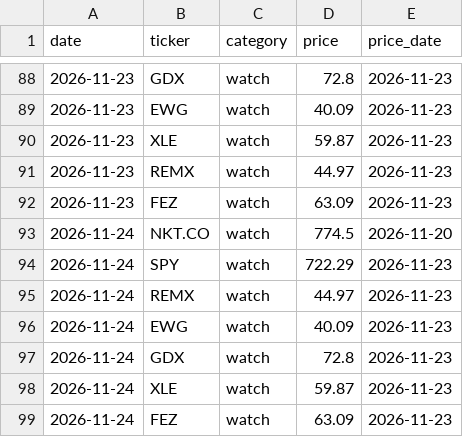
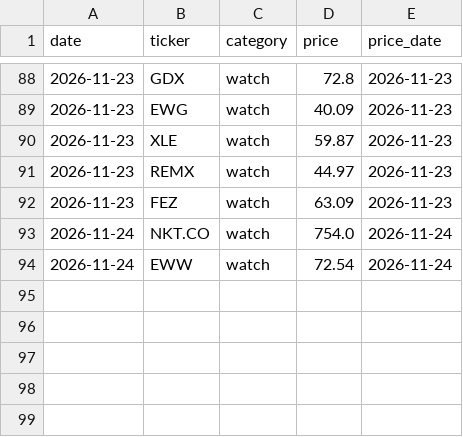
Before and after one commit to Feelwet/signal-tool, a CSV file: logs/entry_prices.csv, drawn as a sheet; only a part is shown, gaps mark what is left out.

```diff
--- a/logs/entry_prices.csv
+++ b/logs/entry_prices.csv
@@ -92,8 +92,3 @@ date,ticker,category,price,price_date
 2026-11-23,FEZ,watch,63.09,2026-11-23
-2026-11-24,NKT.CO,watch,774.5,2026-11-20
-2026-11-24,SPY,watch,722.29,2026-11-23
-2026-11-24,REMX,watch,44.97,2026-11-23
-2026-11-24,EWG,watch,40.09,2026-11-23
-2026-11-24,GDX,watch,72.8,2026-11-23
-2026-11-24,XLE,watch,59.87,2026-11-23
-2026-11-24,FEZ,watch,63.09,2026-11-23
+2026-11-24,NKT.CO,watch,754.0,2026-11-24
+2026-11-24,EWW,watch,72.54,2026-11-24
```
Also changed, not shown: logs/categories.csv, logs/learn_exits.csv, 12 other files.
